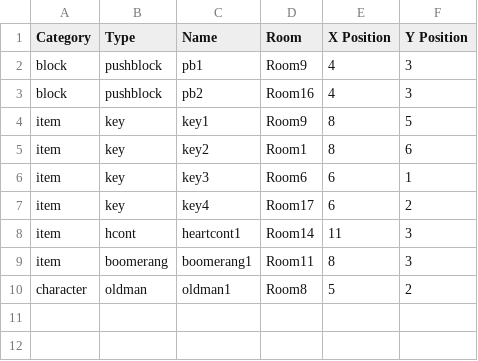
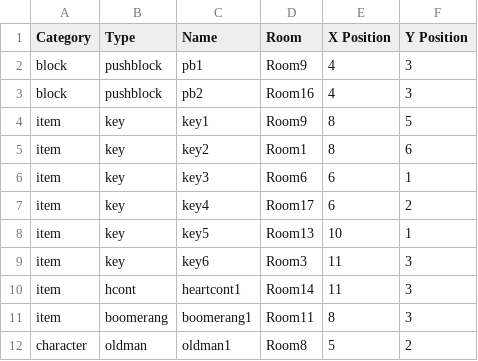
Before and after one commit to JishLong/NES-Game-Remaster, a CSV file: Sprint0/Levels/Level1/Entities.csv, drawn as a sheet.

```diff
--- a/Sprint0/Levels/Level1/Entities.csv
+++ b/Sprint0/Levels/Level1/Entities.csv
@@ -7,2 +7,4 @@ item,key,key3,Room6,6,1
 item,key,key4,Room17,6,2
+item,key,key5,Room13,10,1
+item,key,key6,Room3,11,3
 item,hcont,heartcont1,Room14,11,3
```
Also changed, not shown: Sprint0/Levels/Level1/Events.csv.
